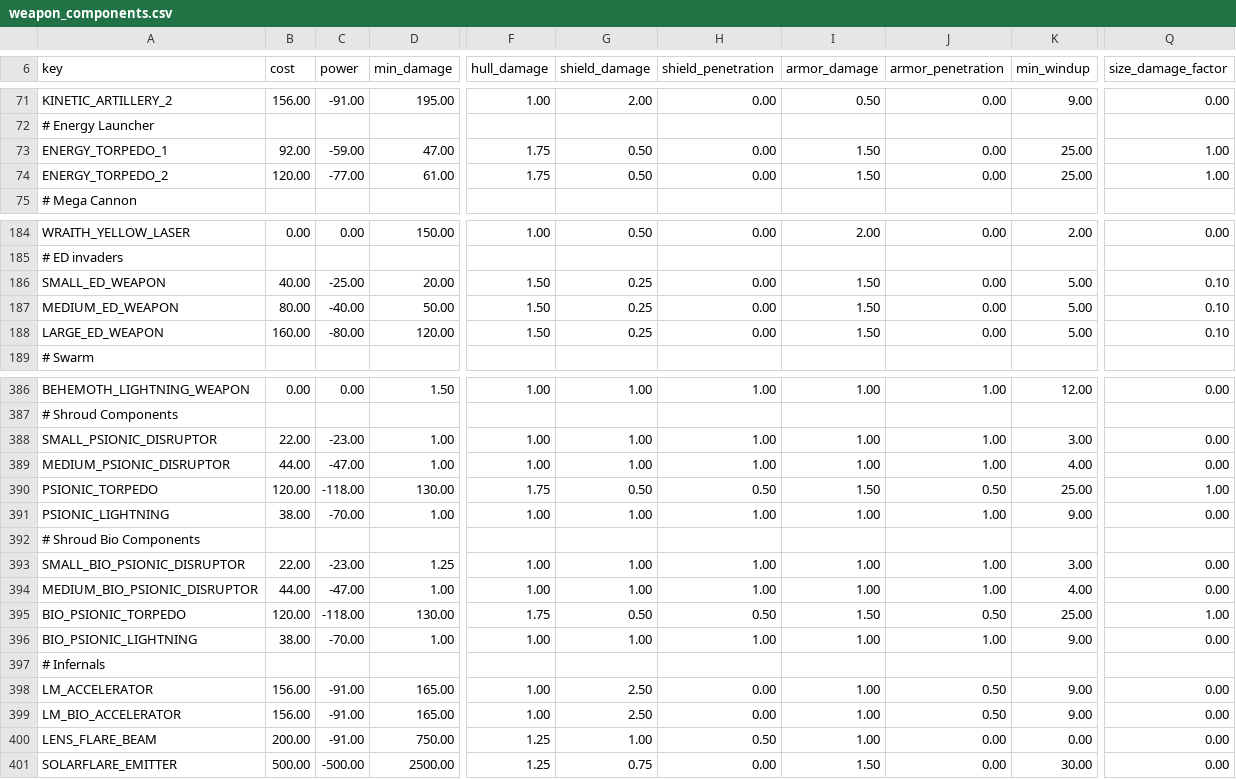
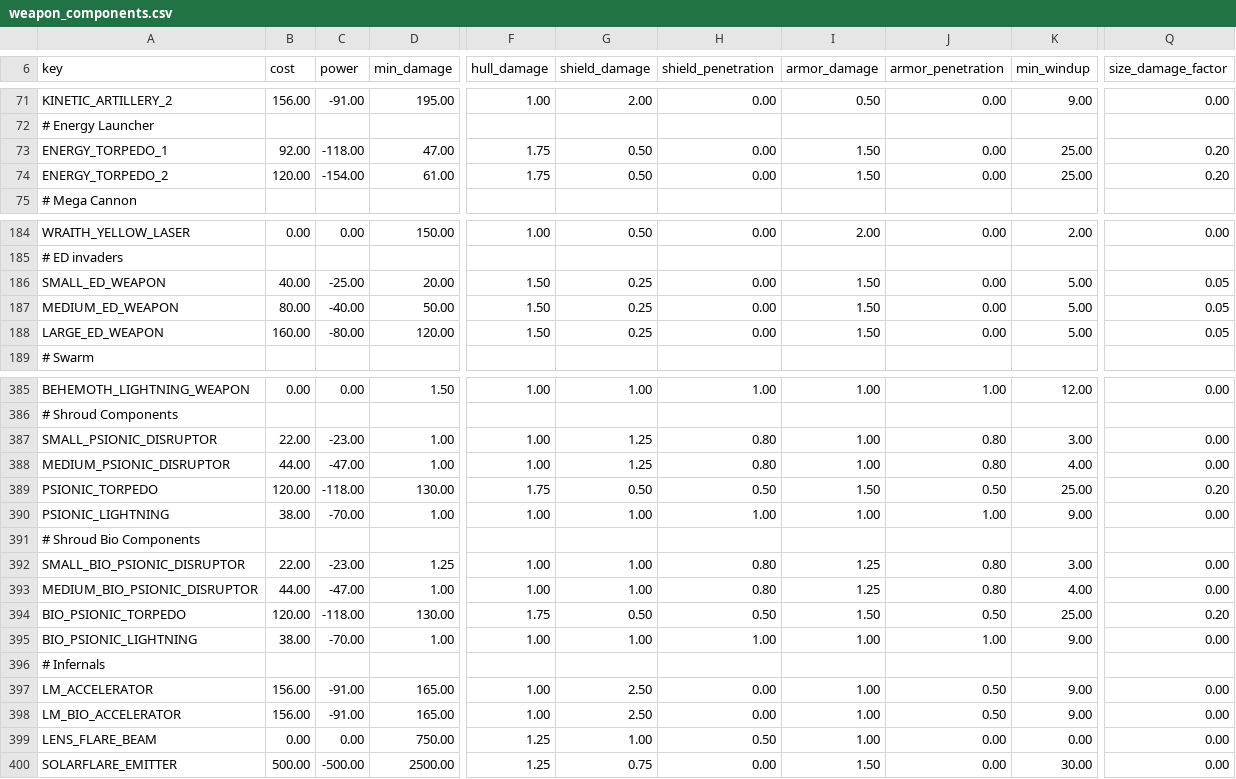
Before and after one commit to wanghaiyan12312/stellar_all_ascensions, a CSV file: common/component_templates/weapon_components.csv, drawn as a sheet; only a part is shown, gaps mark what is left out; addresses are those after the commit; the diff covers the shown part only; the diff names each change by its address in the sheet, - before the commit and + after, or states it on an @@ line.

```diff
--- a/common/component_templates/weapon_components.csv
+++ b/common/component_templates/weapon_components.csv
-C73 (power): -59.00
+C73 (power): -118.00
-Q73:Q74 (size_damage_factor): 1.00
+Q73:Q74 (size_damage_factor): 0.20
-C74 (power): -77.00
+C74 (power): -154.00
-Q186:Q188 (size_damage_factor): 0.10
+Q186:Q188 (size_damage_factor): 0.05
-G387:G388 (shield_damage): 1.00
+G387:G388 (shield_damage): 1.25
-H387:H388 (shield_penetration): 1.00
+H387:H388 (shield_penetration): 0.80
-J387:J388 (armor_penetration): 1.00
+J387:J388 (armor_penetration): 0.80
-Q389 (size_damage_factor): 1.00
+Q389 (size_damage_factor): 0.20
-H392:H393 (shield_penetration): 1.00
+H392:H393 (shield_penetration): 0.80
-I392:I393 (armor_damage): 1.00
+I392:I393 (armor_damage): 1.25
-J392:J393 (armor_penetration): 1.00
+J392:J393 (armor_penetration): 0.80
-Q394 (size_damage_factor): 1.00
+Q394 (size_damage_factor): 0.20
-B399 (cost): 200.00
+B399 (cost): 0.00
-C399 (power): -91.00
+C399 (power): 0.00
```
Also changed, not shown: 1 removed row and 47 edited cells elsewhere in this file, 39 other files.
